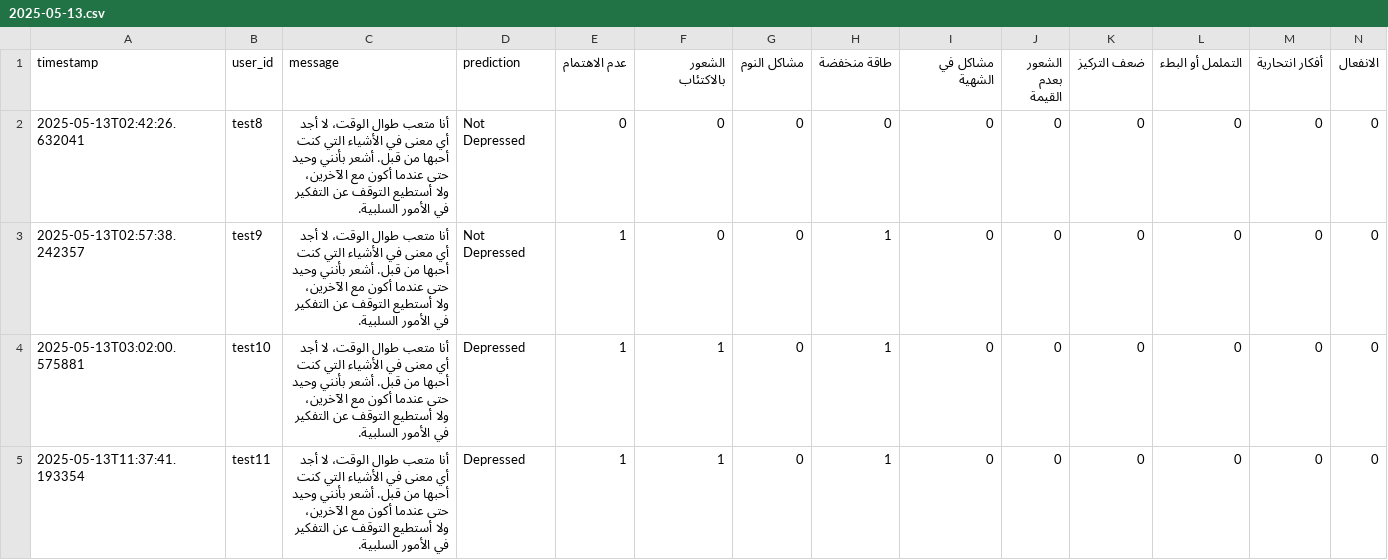
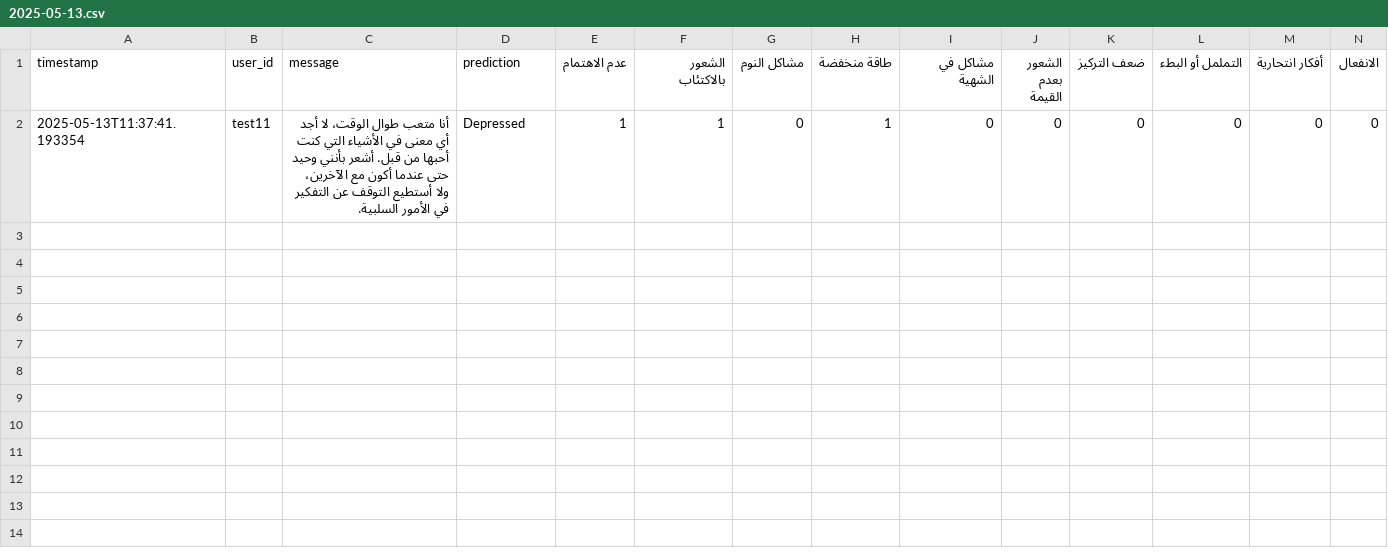
Before and after one commit to ghozlenear/HearMe-App, a CSV file: Hearme-backend/Hearme-py/user_data/conversations/2025-05-13.csv, drawn as a sheet; only a part is shown; rows hold the shown columns only; the diff names each change by its address in the sheet, - before the commit and + after, or states it on an @@ line.

Commit message:
Update 2025-05-13.csv

```diff
--- a/Hearme-backend/Hearme-py/user_data/conversations/2025-05-13.csv
+++ b/Hearme-backend/Hearme-py/user_data/conversations/2025-05-13.csv
-row 2: 2025-05-13T02:42:26.632041 | test8 | أنا متعب طوال الوقت، لا أجد أي معنى في الأشياء التي كنت أحبها من قبل. أشعر بأنني وحيد حتى عندما أكون مع الآخرين، ولا أستطيع التوقف عن التفكير في الأمور السلبية. | Not Depressed | 0 | 0 | 0 | 0 | 0 | 0 | 0 | 0 | 0 | 0
-row 3: 2025-05-13T02:57:38.242357 | test9 | أنا متعب طوال الوقت، لا أجد أي معنى في الأشياء التي كنت أحبها من قبل. أشعر بأنني وحيد حتى عندما أكون مع الآخرين، ولا أستطيع التوقف عن التفكير في الأمور السلبية. | Not Depressed | 1 | 0 | 0 | 1 | 0 | 0 | 0 | 0 | 0 | 0
-row 4: 2025-05-13T03:02:00.575881 | test10 | أنا متعب طوال الوقت، لا أجد أي معنى في الأشياء التي كنت أحبها من قبل. أشعر بأنني وحيد حتى عندما أكون مع الآخرين، ولا أستطيع التوقف عن التفكير في الأمور السلبية. | Depressed | 1 | 1 | 0 | 1 | 0 | 0 | 0 | 0 | 0 | 0
```
